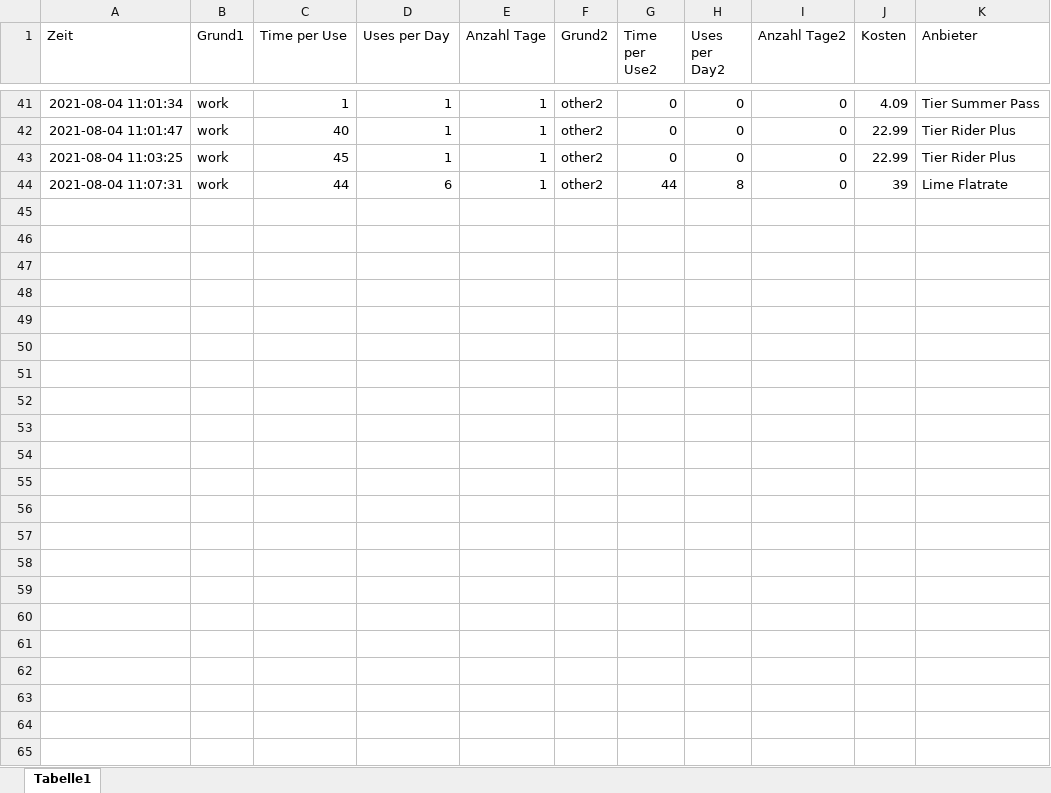
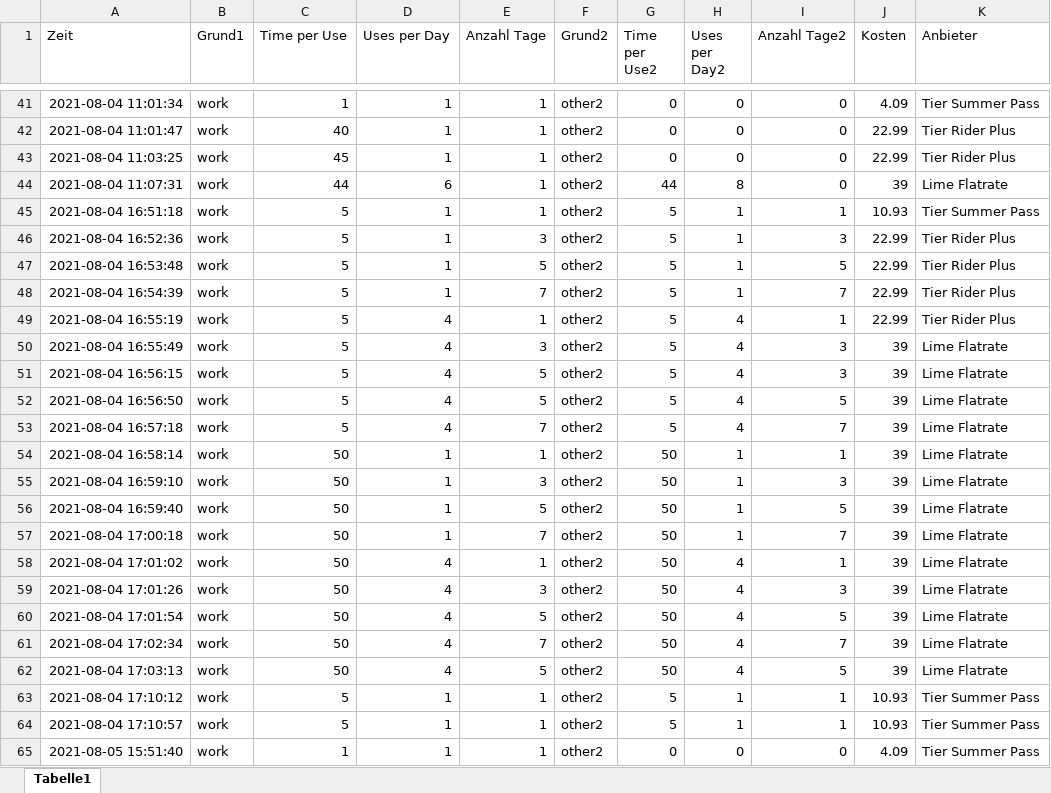
Before and after one commit to jhwarnecke/scooter, an Excel workbook: log_out.xlsx, sheet Tabelle1, drawn as a sheet; only a part is shown, gaps mark what is left out; values as stored, in another font and other column widths than the file's, no borders; the diff names each change by its address in the sheet, - before the commit and + after, or states it on an @@ line.

```diff
--- a/log_out.xlsx (sheet Tabelle1)
+++ b/log_out.xlsx (sheet Tabelle1)
+row 45: 2021-08-04 16:51:18 | work | 5 | 1 | 1 | other2 | 5 | 1 | 1 | 10.93 | Tier Summer Pass
+row 46: 2021-08-04 16:52:36 | work | 5 | 1 | 3 | other2 | 5 | 1 | 3 | 22.99 | Tier Rider Plus
+row 47: 2021-08-04 16:53:48 | work | 5 | 1 | 5 | other2 | 5 | 1 | 5 | 22.99 | Tier Rider Plus
+row 48: 2021-08-04 16:54:39 | work | 5 | 1 | 7 | other2 | 5 | 1 | 7 | 22.99 | Tier Rider Plus
+row 49: 2021-08-04 16:55:19 | work | 5 | 4 | 1 | other2 | 5 | 4 | 1 | 22.99 | Tier Rider Plus
+row 50: 2021-08-04 16:55:49 | work | 5 | 4 | 3 | other2 | 5 | 4 | 3 | 39 | Lime Flatrate
+row 51: 2021-08-04 16:56:15 | work | 5 | 4 | 5 | other2 | 5 | 4 | 3 | 39 | Lime Flatrate
+row 52: 2021-08-04 16:56:50 | work | 5 | 4 | 5 | other2 | 5 | 4 | 5 | 39 | Lime Flatrate
+row 53: 2021-08-04 16:57:18 | work | 5 | 4 | 7 | other2 | 5 | 4 | 7 | 39 | Lime Flatrate
+row 54: 2021-08-04 16:58:14 | work | 50 | 1 | 1 | other2 | 50 | 1 | 1 | 39 | Lime Flatrate
+row 55: 2021-08-04 16:59:10 | work | 50 | 1 | 3 | other2 | 50 | 1 | 3 | 39 | Lime Flatrate
+row 56: 2021-08-04 16:59:40 | work | 50 | 1 | 5 | other2 | 50 | 1 | 5 | 39 | Lime Flatrate
+row 57: 2021-08-04 17:00:18 | work | 50 | 1 | 7 | other2 | 50 | 1 | 7 | 39 | Lime Flatrate
+row 58: 2021-08-04 17:01:02 | work | 50 | 4 | 1 | other2 | 50 | 4 | 1 | 39 | Lime Flatrate
+row 59: 2021-08-04 17:01:26 | work | 50 | 4 | 3 | other2 | 50 | 4 | 3 | 39 | Lime Flatrate
+row 60: 2021-08-04 17:01:54 | work | 50 | 4 | 5 | other2 | 50 | 4 | 5 | 39 | Lime Flatrate
+row 61: 2021-08-04 17:02:34 | work | 50 | 4 | 7 | other2 | 50 | 4 | 7 | 39 | Lime Flatrate
+row 62: 2021-08-04 17:03:13 | work | 50 | 4 | 5 | other2 | 50 | 4 | 5 | 39 | Lime Flatrate
+row 63: 2021-08-04 17:10:12 | work | 5 | 1 | 1 | other2 | 5 | 1 | 1 | 10.93 | Tier Summer Pass
+row 64: 2021-08-04 17:10:57 | work | 5 | 1 | 1 | other2 | 5 | 1 | 1 | 10.93 | Tier Summer Pass
+row 65: 2021-08-05 15:51:40 | work | 1 | 1 | 1 | other2 | 0 | 0 | 0 | 4.09 | Tier Summer Pass
```
Also changed, not shown: log_in.xlsx, scooter.xlsx, 5 other files.
